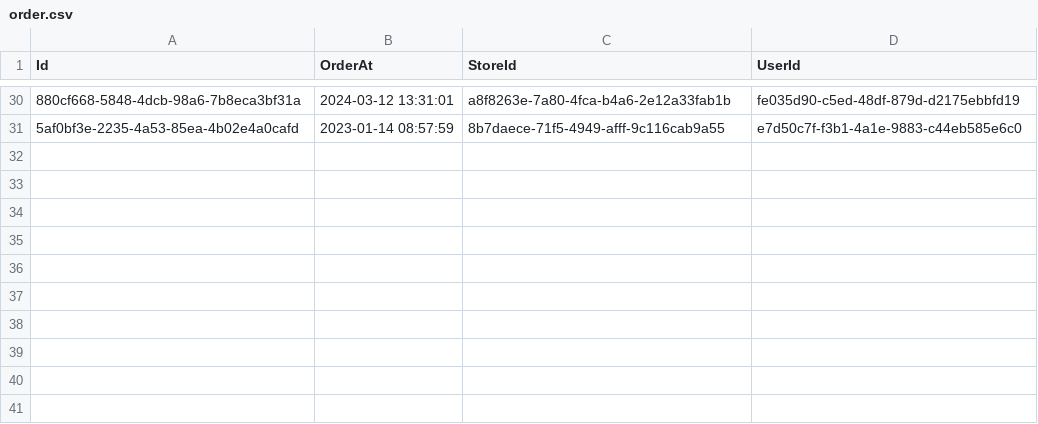
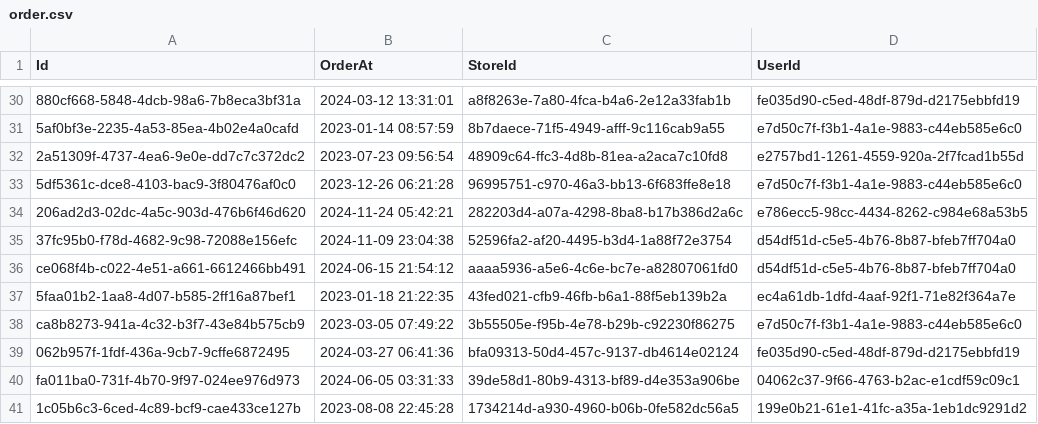
Before and after one commit to Baristacus/SeSac.Python, a CSV file: 02.PYTHON/10.Project/RandomDataGenerator/order.csv, drawn as a sheet; only a part is shown, gaps mark what is left out; the diff names each change by its address in the sheet, - before the commit and + after, or states it on an @@ line.

```diff
--- a/02.PYTHON/10.Project/RandomDataGenerator/order.csv
+++ b/02.PYTHON/10.Project/RandomDataGenerator/order.csv
+row 32: 2a51309f-4737-4ea6-9e0e-dd7c7c372dc2 | 2023-07-23 09:56:54 | 48909c64-ffc3-4d8b-81ea-a2aca7c10fd8 | e2757bd1-1261-4559-920a-2f7fcad1b55d
+row 33: 5df5361c-dce8-4103-bac9-3f80476af0c0 | 2023-12-26 06:21:28 | 96995751-c970-46a3-bb13-6f683ffe8e18 | e7d50c7f-f3b1-4a1e-9883-c44eb585e6c0
+row 34: 206ad2d3-02dc-4a5c-903d-476b6f46d620 | 2024-11-24 05:42:21 | 282203d4-a07a-4298-8ba8-b17b386d2a6c | e786ecc5-98cc-4434-8262-c984e68a53b5
+row 35: 37fc95b0-f78d-4682-9c98-72088e156efc | 2024-11-09 23:04:38 | 52596fa2-af20-4495-b3d4-1a88f72e3754 | d54df51d-c5e5-4b76-8b87-bfeb7ff704a0
+row 36: ce068f4b-c022-4e51-a661-6612466bb491 | 2024-06-15 21:54:12 | aaaa5936-a5e6-4c6e-bc7e-a82807061fd0 | d54df51d-c5e5-4b76-8b87-bfeb7ff704a0
+row 37: 5faa01b2-1aa8-4d07-b585-2ff16a87bef1 | 2023-01-18 21:22:35 | 43fed021-cfb9-46fb-b6a1-88f5eb139b2a | ec4a61db-1dfd-4aaf-92f1-71e82f364a7e
+row 38: ca8b8273-941a-4c32-b3f7-43e84b575cb9 | 2023-03-05 07:49:22 | 3b55505e-f95b-4e78-b29b-c92230f86275 | e7d50c7f-f3b1-4a1e-9883-c44eb585e6c0
+row 39: 062b957f-1fdf-436a-9cb7-9cffe6872495 | 2024-03-27 06:41:36 | bfa09313-50d4-457c-9137-db4614e02124 | fe035d90-c5ed-48df-879d-d2175ebbfd19
+row 40: fa011ba0-731f-4b70-9f97-024ee976d973 | 2024-06-05 03:31:33 | 39de58d1-80b9-4313-bf89-d4e353a906be | 04062c37-9f66-4763-b2ac-e1cdf59c09c1
+row 41: 1c05b6c3-6ced-4c89-bcf9-cae433ce127b | 2023-08-08 22:45:28 | 1734214d-a930-4960-b06b-0fe582dc56a5 | 199e0b21-61e1-41fc-a35a-1eb1dc9291d2
```
Also changed, not shown: 02.PYTHON/10.Project/RandomDataGenerator/item.csv, 02.PYTHON/10.Project/RandomDataGenerator/orderitem.csv, 3 other files.
